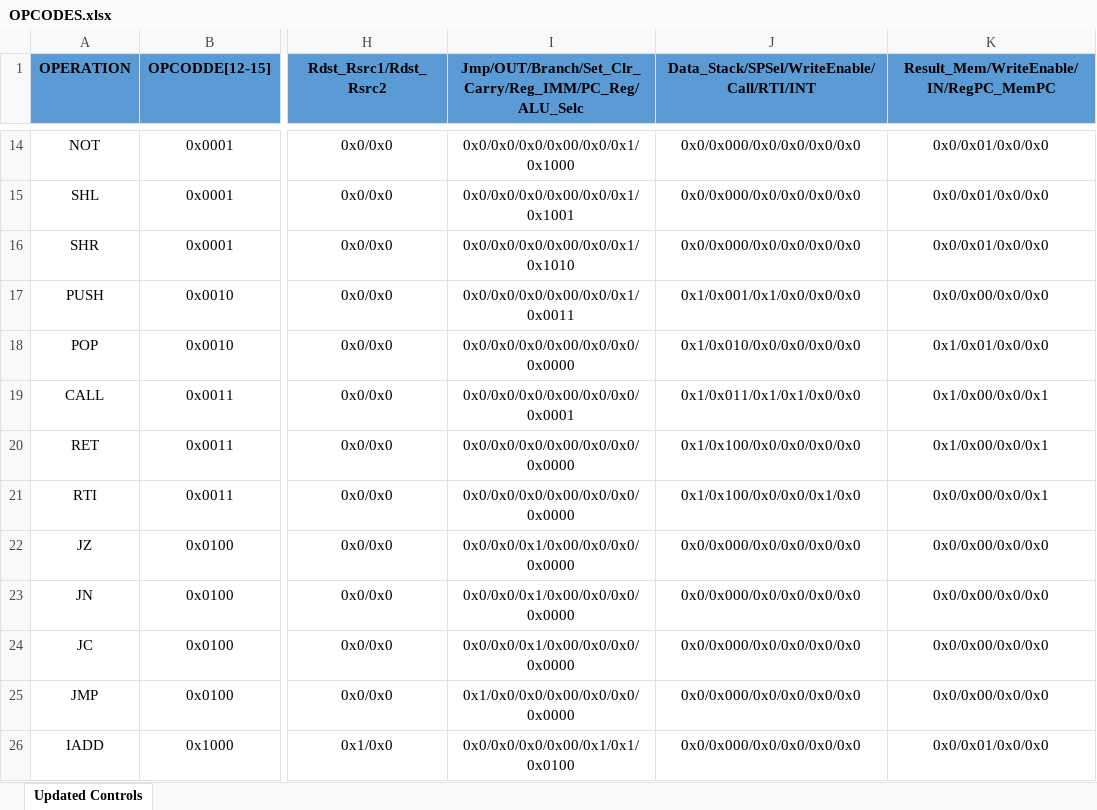
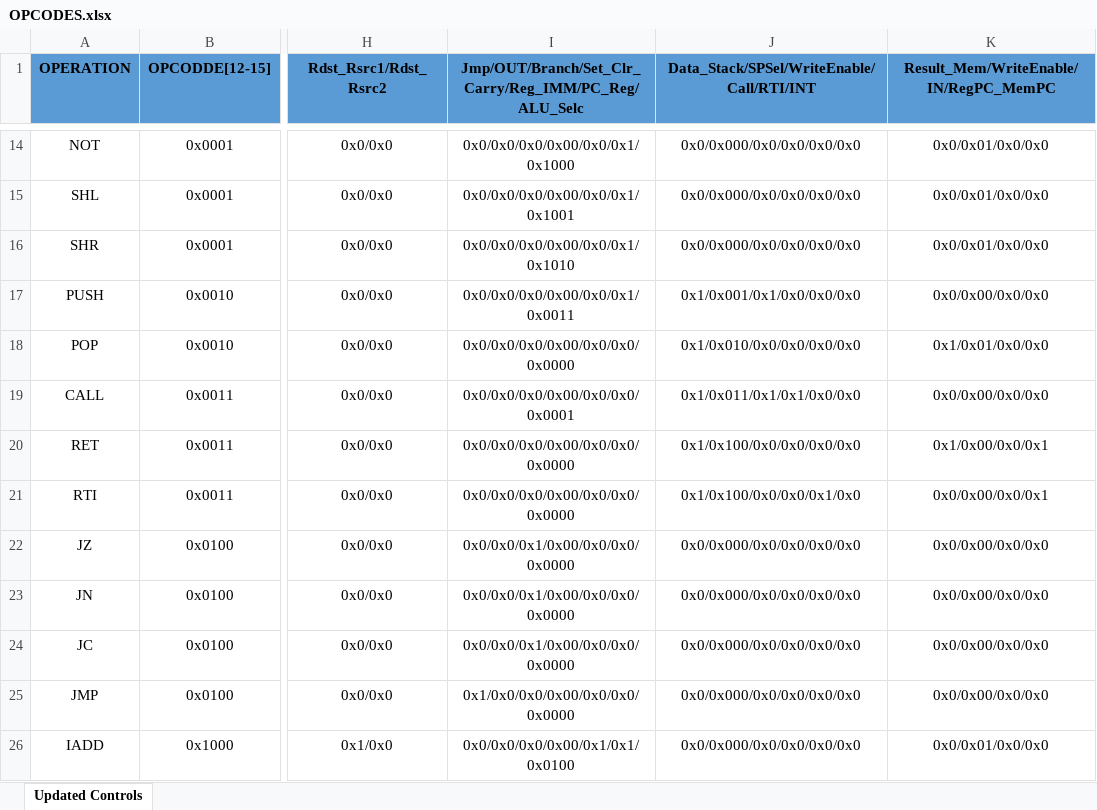
Before and after one commit to kamelMohsen/Harvard_Arch_Processor, an Excel workbook: Design/OPCODES.xlsx, sheet Updated Controls, drawn as a sheet; only a part is shown, gaps mark what is left out; values as stored, in another font and other column widths than the file's, no borders; the diff names each change by its address in the sheet, - before the commit and + after, or states it on an @@ line.

```diff
--- a/Design/OPCODES.xlsx (sheet Updated Controls)
+++ b/Design/OPCODES.xlsx (sheet Updated Controls)
-K19: 0x1/0x00/0x0/0x1
+K19: 0x0/0x00/0x0/0x0
```
Also changed, not shown: 8 other files.
